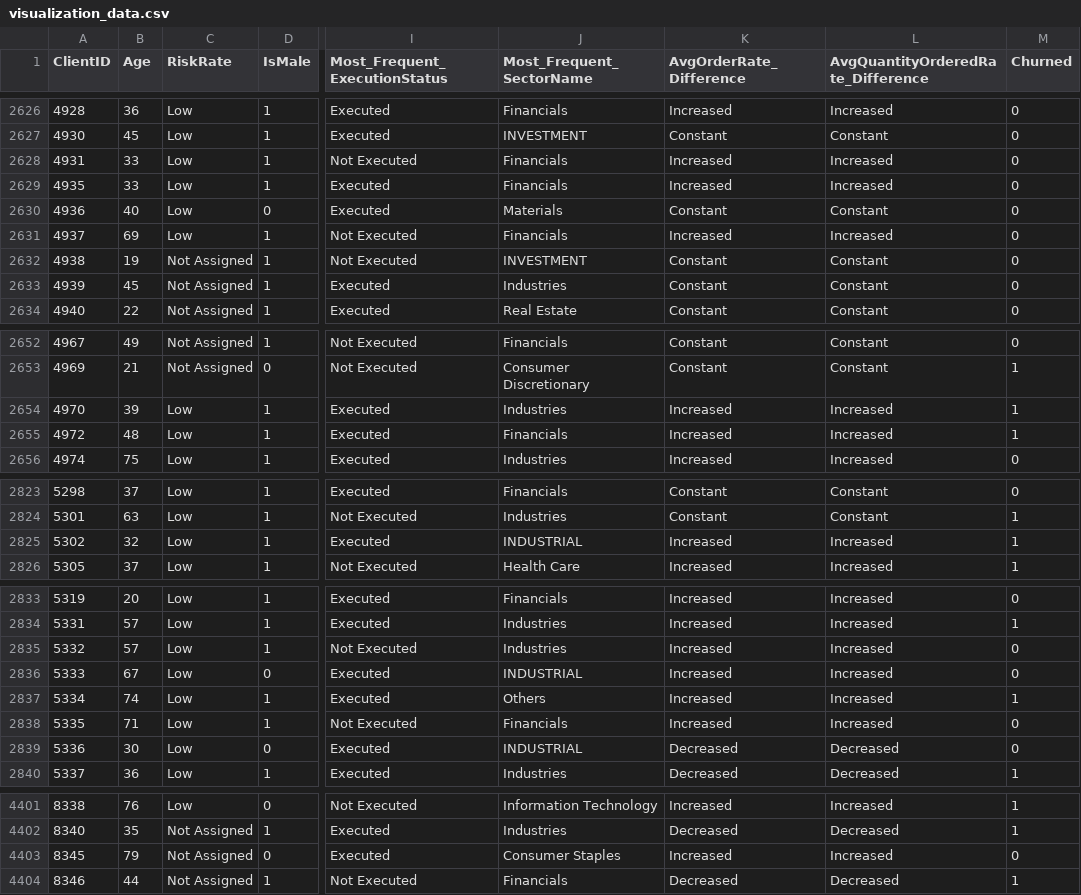
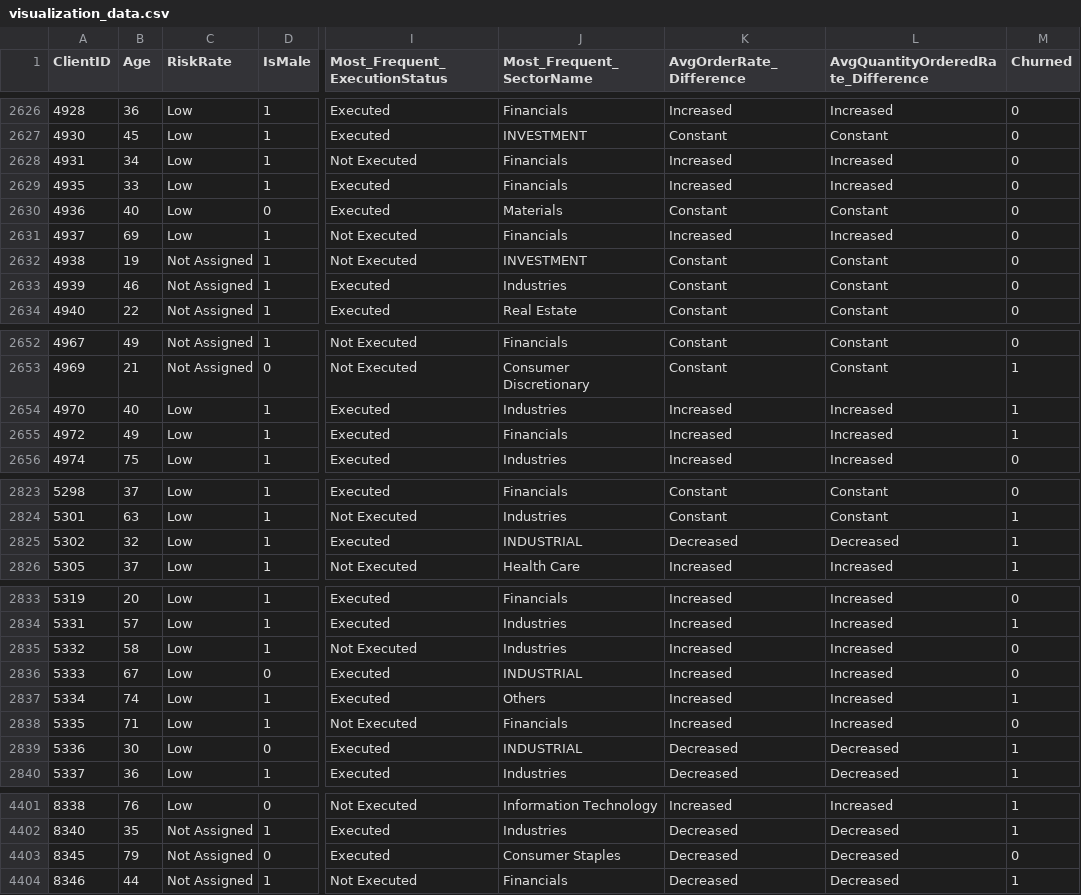
Before and after one commit to useframi1/SU-EFG, a CSV file: Data/visualization_data.csv, drawn as a sheet; only a part is shown, gaps mark what is left out; the diff covers the shown part only; the diff names each change by its address in the sheet, - before the commit and + after, or states it on an @@ line.

```diff
--- a/Data/visualization_data.csv
+++ b/Data/visualization_data.csv
-B2628 (Age): 33
+B2628 (Age): 34
-B2633 (Age): 45
+B2633 (Age): 46
-B2654 (Age): 39
+B2654 (Age): 40
-B2655 (Age): 48
+B2655 (Age): 49
-K2825 (AvgOrderRate_Difference): Increased
+K2825 (AvgOrderRate_Difference): Decreased
-L2825: Increased
+L2825: Decreased
-B2835 (Age): 57
+B2835 (Age): 58
-M2839 (Churned): 0
+M2839 (Churned): 1
-K4403 (AvgOrderRate_Difference): Increased
+K4403 (AvgOrderRate_Difference): Decreased
-L4403: Increased
+L4403: Decreased
```
Also changed, not shown: 80 edited cells elsewhere in this file, 5 other files.
